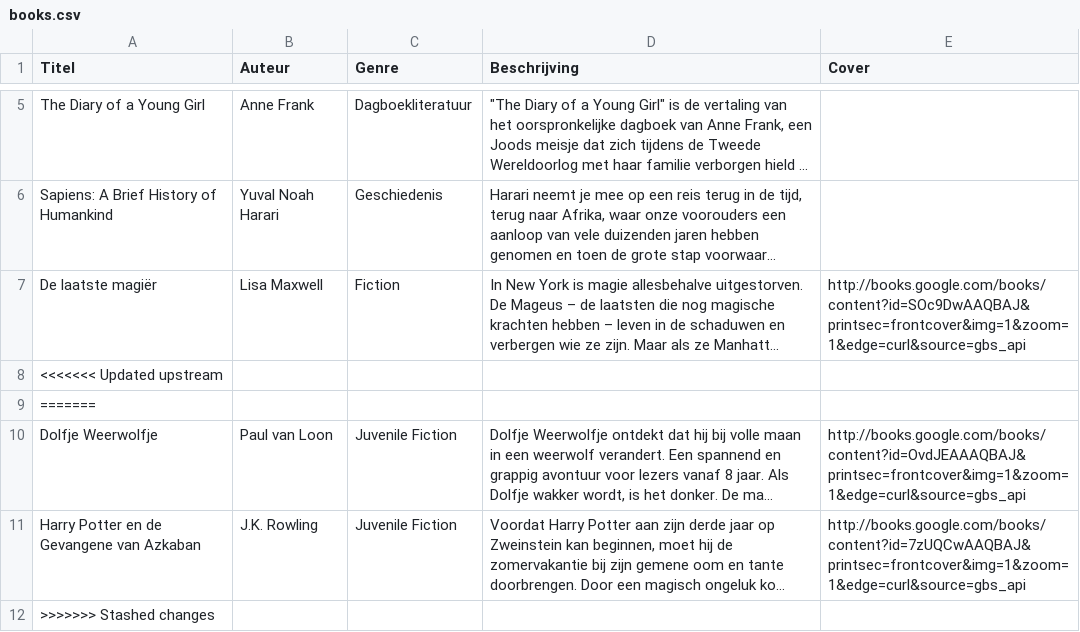
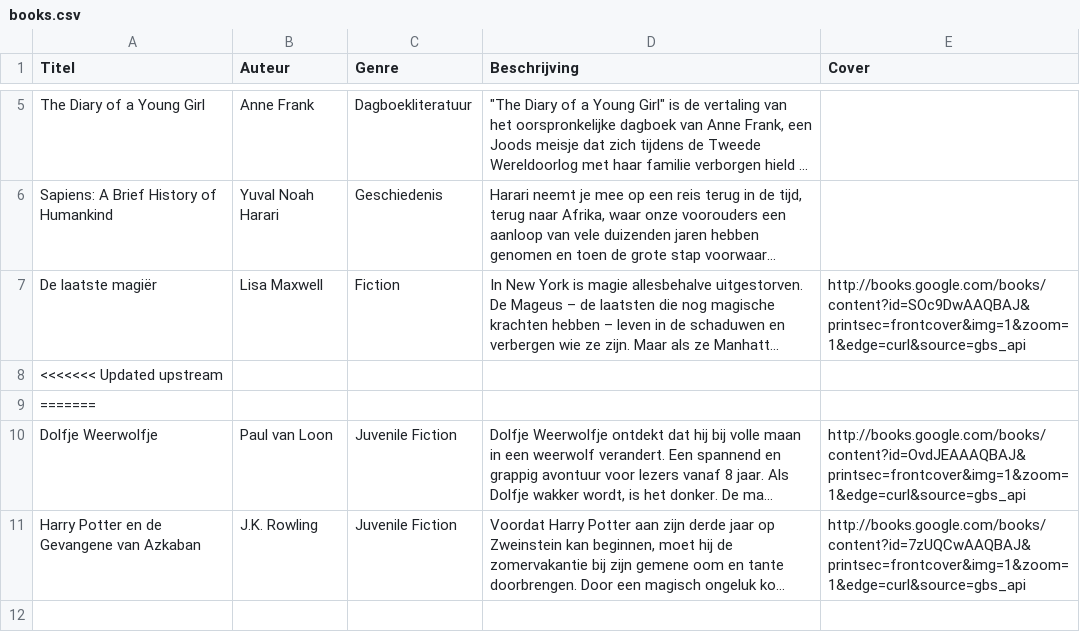
Before and after one commit to BryanKeislair/Book-Recommendation-System, a CSV file: books.csv, drawn as a sheet; only a part is shown, gaps mark what is left out; long unchanged cells end in …; the diff names each change by its address in the sheet, - before the commit and + after, or states it on an @@ line.

Commit message:
vs

```diff
--- a/books.csv
+++ b/books.csv
-row 12: >>>>>>> Stashed changes
```
